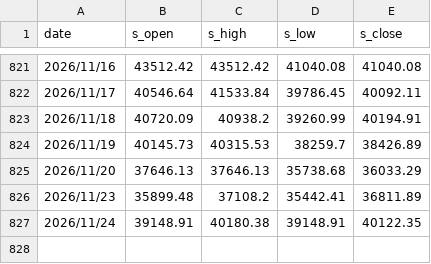
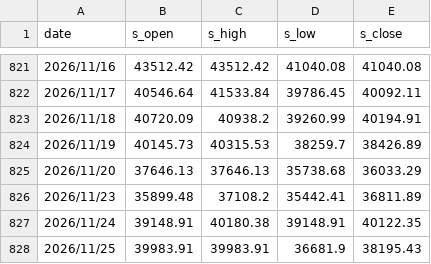
Before and after one commit to YUCHI0218/tx-amplitude, a CSV file: twse_spot_cache.csv, drawn as a sheet; only a part is shown, gaps mark what is left out; the diff names each change by its address in the sheet, - before the commit and + after, or states it on an @@ line.

```diff
--- a/twse_spot_cache.csv
+++ b/twse_spot_cache.csv
+row 828: 2026/11/25 | 39983.91 | 39983.91 | 36681.9 | 38195.43
```
Also changed, not shown: taifex_tx_cache.csv, 1 other file.
